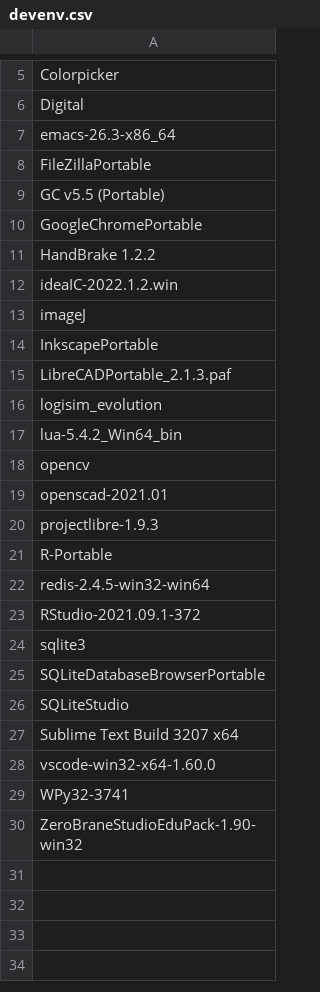
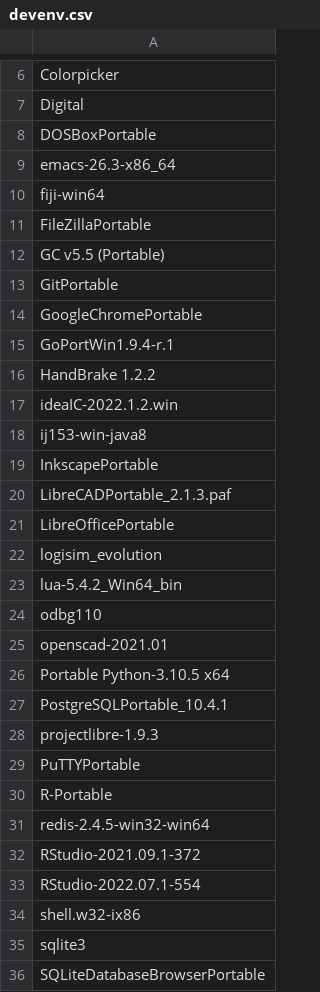
Before and after one commit to AuroraBoreas/2022-Engineering, a CSV file: 20220706SonicPCBackup@ZL/tools/devenv.csv, drawn as a sheet; only a part is shown, gaps mark what is left out; the shorter side is filled out with more unchanged rows; the diff covers the shown part only.

Commit message:
Add files via upload

```diff
--- a/20220706SonicPCBackup@ZL/tools/devenv.csv
+++ b/20220706SonicPCBackup@ZL/tools/devenv.csv
@@ -6,16 +7,24 @@ Colorpicker
 Digital
+DOSBoxPortable
 emacs-26.3-x86_64
+fiji-win64
 FileZillaPortable
 GC v5.5 (Portable)
+GitPortable
 GoogleChromePortable
+GoPortWin1.9.4-r.1
 HandBrake 1.2.2
 ideaIC-2022.1.2.win
-imageJ
+ij153-win-java8
 InkscapePortable
 LibreCADPortable_2.1.3.paf
+LibreOfficePortable
 logisim_evolution
 lua-5.4.2_Win64_bin
-opencv
+odbg110
 openscad-2021.01
+Portable Python-3.10.5 x64
+PostgreSQLPortable_10.4.1
 projectlibre-1.9.3
+PuTTYPortable
 R-Portable
@@ -23,2 +32,4 @@ redis-2.4.5-win32-win64
 RStudio-2021.09.1-372
+RStudio-2022.07.1-554
+shell.w32-ix86
 sqlite3
```
Also changed, not shown: 1 added row elsewhere in this file.
